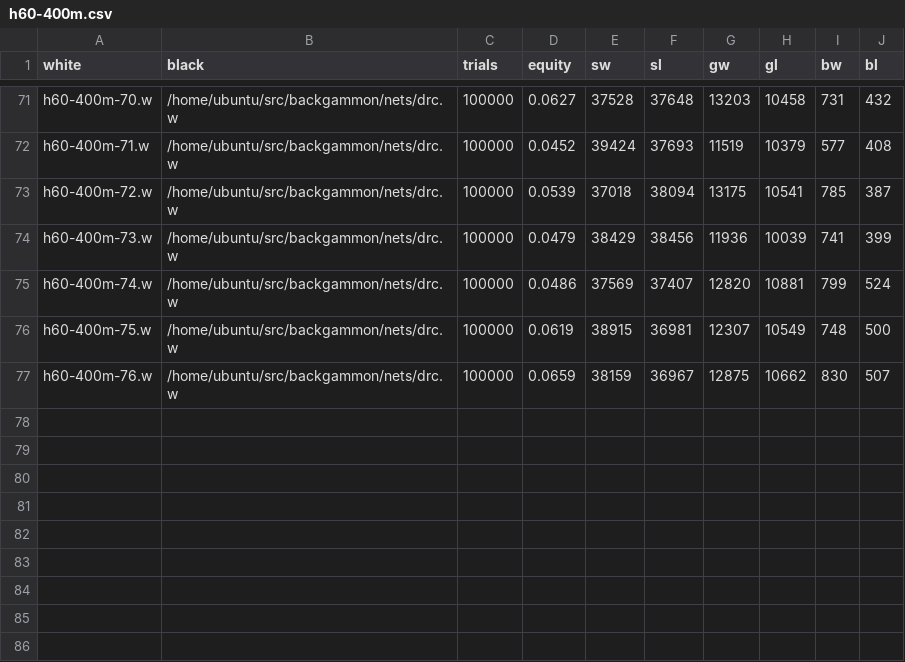
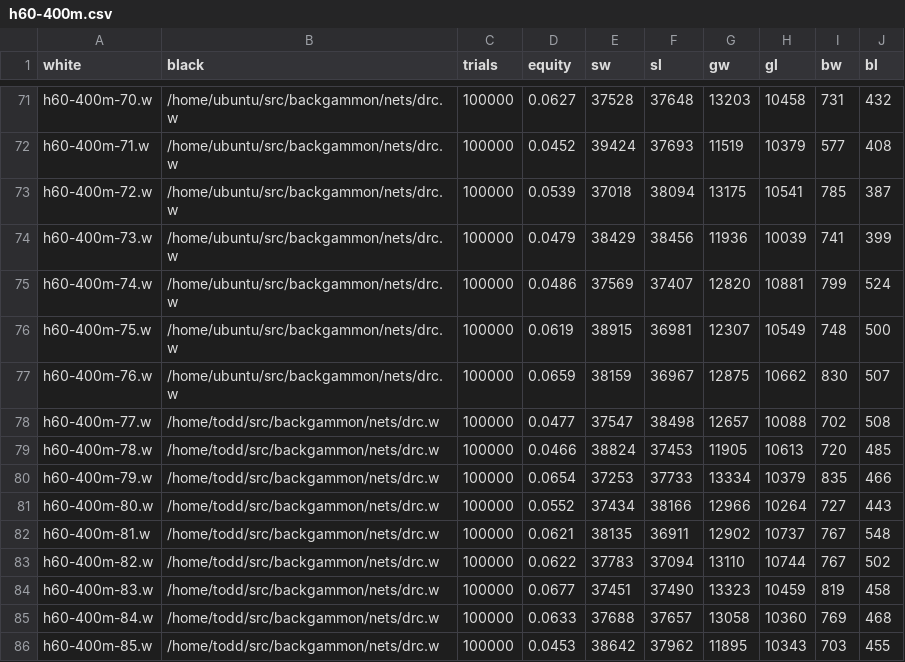
Before and after one commit to ttdoucet/bgnets, a CSV file: h60-400m/h60-400m.csv, drawn as a sheet; only a part is shown, gaps mark what is left out; the diff names each change by its address in the sheet, - before the commit and + after, or states it on an @@ line.

```diff
--- a/h60-400m/h60-400m.csv
+++ b/h60-400m/h60-400m.csv
+row 78: h60-400m-77.w | /home/todd/src/backgammon/nets/drc.w | 100000 | 0.0477 | 37547 | 38498 | 12657 | 10088 | 702 | 508
+row 79: h60-400m-78.w | /home/todd/src/backgammon/nets/drc.w | 100000 | 0.0466 | 38824 | 37453 | 11905 | 10613 | 720 | 485
+row 80: h60-400m-79.w | /home/todd/src/backgammon/nets/drc.w | 100000 | 0.0654 | 37253 | 37733 | 13334 | 10379 | 835 | 466
+row 81: h60-400m-80.w | /home/todd/src/backgammon/nets/drc.w | 100000 | 0.0552 | 37434 | 38166 | 12966 | 10264 | 727 | 443
+row 82: h60-400m-81.w | /home/todd/src/backgammon/nets/drc.w | 100000 | 0.0621 | 38135 | 36911 | 12902 | 10737 | 767 | 548
+row 83: h60-400m-82.w | /home/todd/src/backgammon/nets/drc.w | 100000 | 0.0622 | 37783 | 37094 | 13110 | 10744 | 767 | 502
+row 84: h60-400m-83.w | /home/todd/src/backgammon/nets/drc.w | 100000 | 0.0677 | 37451 | 37490 | 13323 | 10459 | 819 | 458
+row 85: h60-400m-84.w | /home/todd/src/backgammon/nets/drc.w | 100000 | 0.0633 | 37688 | 37657 | 13058 | 10360 | 769 | 468
+row 86: h60-400m-85.w | /home/todd/src/backgammon/nets/drc.w | 100000 | 0.0453 | 38642 | 37962 | 11895 | 10343 | 703 | 455
```
Also changed, not shown: 8 other files.
